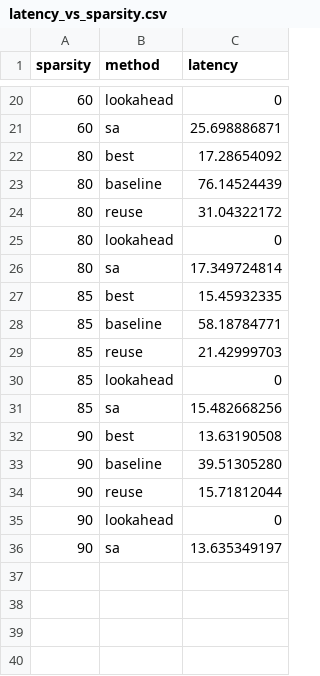
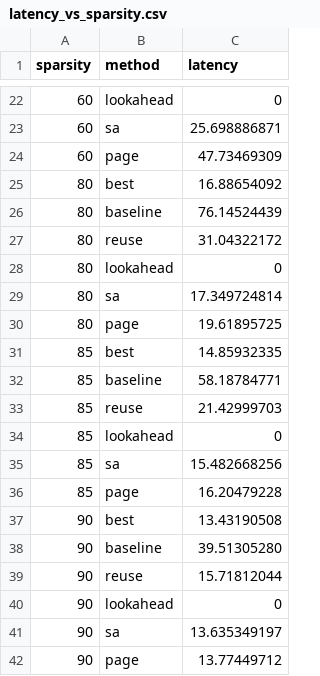
Before and after one commit to fangyunh/Data_Placement_Optimization, a CSV file: plot_scripts/data/latency_vs_sparsity.csv, drawn as a sheet; only a part is shown, gaps mark what is left out; the diff covers the shown part only.

Commit message:
update plots

```diff
--- a/plot_scripts/data/latency_vs_sparsity.csv
+++ b/plot_scripts/data/latency_vs_sparsity.csv
@@ -21,3 +23,4 @@ sparsity,method,latency
 60,sa,25.698886871
-80,best,17.28654092
+60,page,47.73469309
+80,best,16.88654092
 80,baseline,76.14524439
@@ -26,3 +29,4 @@ sparsity,method,latency
 80,sa,17.349724814
-85,best,15.45932335
+80,page,19.61895725
+85,best,14.85932335
 85,baseline,58.18784771
@@ -31,3 +35,4 @@ sparsity,method,latency
 85,sa,15.482668256
-90,best,13.63190508
+85,page,16.20479228
+90,best,13.43190508
 90,baseline,39.51305280
@@ -36 +41,2 @@ sparsity,method,latency
 90,sa,13.635349197
+90,page,13.77449712
```
Also changed, not shown: 2 added rows and 2 edited cells elsewhere in this file, 14 other files.
